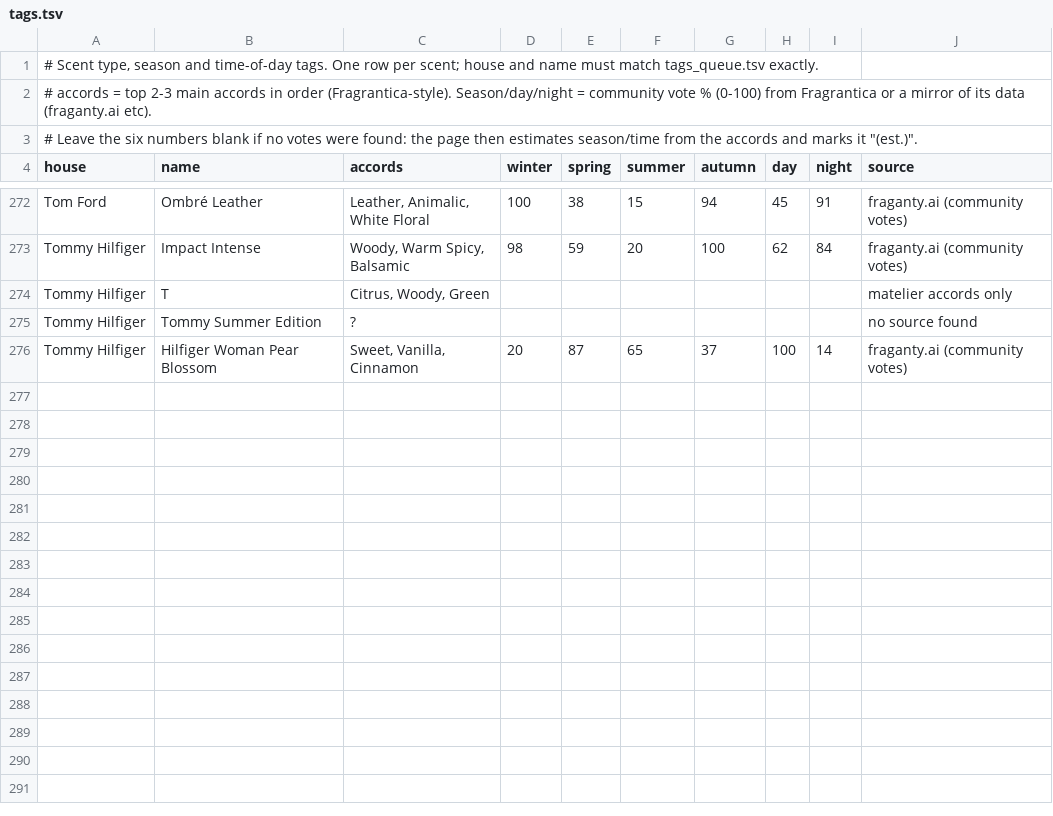
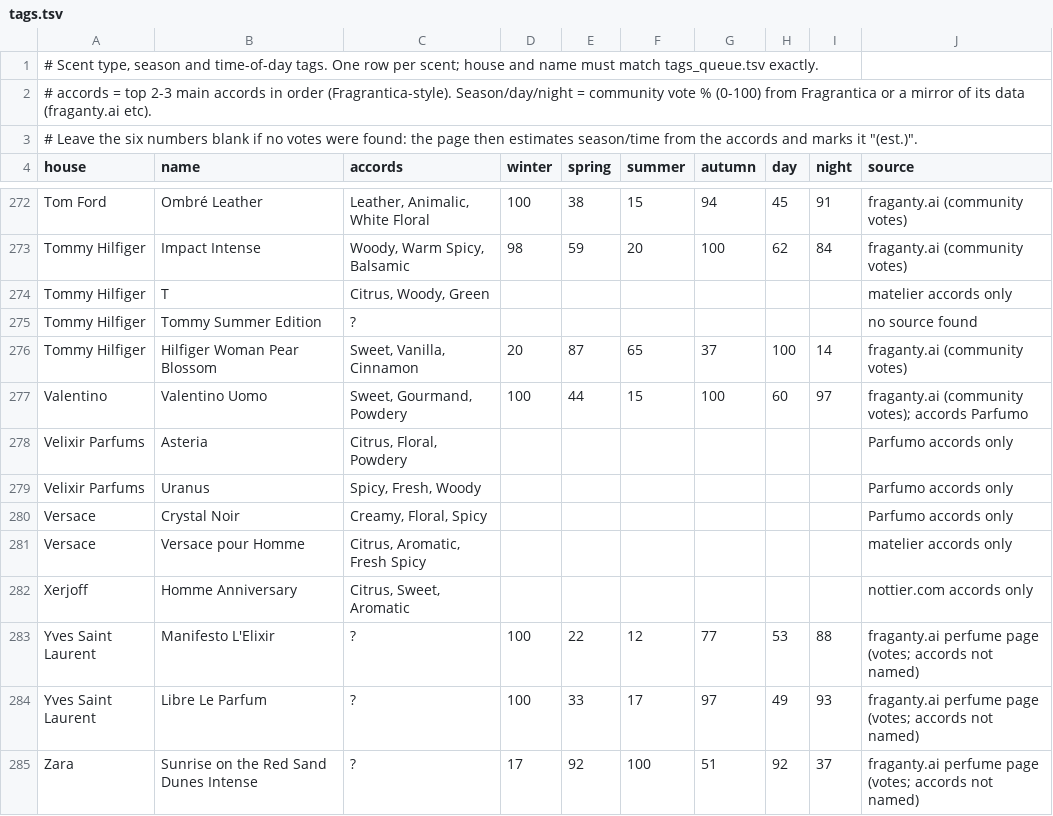
Before and after one commit to faraz-yarkhan/Fragrances, a TSV file: build/tags.tsv, drawn as a sheet; only a part is shown, gaps mark what is left out.

```diff
--- a/build/tags.tsv
+++ b/build/tags.tsv
@@ -276 +276,10 @@ Tommy Hilfiger	Tommy Summer Edition	?							no source found
 Tommy Hilfiger	Hilfiger Woman Pear Blossom	Sweet, Vanilla, Cinnamon	20	87	65	37	100	14	fraganty.ai (community votes)
+Valentino	Valentino Uomo	Sweet, Gourmand, Powdery	100	44	15	100	60	97	fraganty.ai (community votes); accords Parfumo
+Velixir Parfums	Asteria	Citrus, Floral, Powdery							Parfumo accords only
+Velixir Parfums	Uranus	Spicy, Fresh, Woody							Parfumo accords only
+Versace	Crystal Noir	Creamy, Floral, Spicy							Parfumo accords only
+Versace	Versace pour Homme	Citrus, Aromatic, Fresh Spicy							matelier accords only
+Xerjoff	Homme Anniversary	Citrus, Sweet, Aromatic							nottier.com accords only
+Yves Saint Laurent	Manifesto L'Elixir	?	100	22	12	77	53	88	fraganty.ai perfume page (votes; accords not named)
+Yves Saint Laurent	Libre Le Parfum	?	100	33	17	97	49	93	fraganty.ai perfume page (votes; accords not named)
+Zara	Sunrise on the Red Sand Dunes Intense	?	17	92	100	51	92	37	fraganty.ai perfume page (votes; accords not named)
```
Also changed, not shown: 3 other files.
